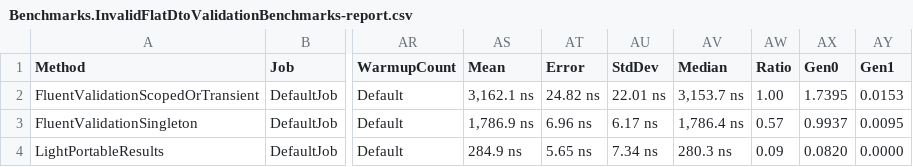
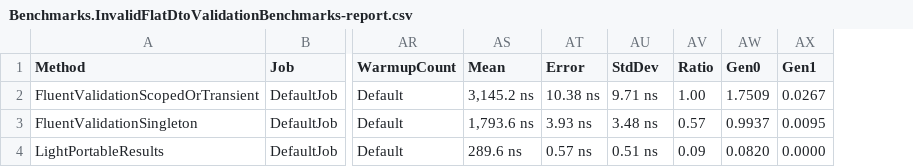
Before and after one commit to feO2x/Light.PortableResults, a CSV file: benchmarks/Benchmarks/BenchmarkDotNet.Artifacts/results/Benchmarks.InvalidFlatDtoValidationBenchmarks-report.csv, drawn as a sheet; only a part is shown, gaps mark what is left out; removed rows and columns are numbered as before the commit, all else as after; the diff names each change by its address in the sheet, - before the commit and + after, or states it on an @@ line.

Commit message:
perf: update benchmark results after introduction of validation checkpoints
Signed-off-by: Kenny Pflug <kenny.pflug@live.de>

```diff
--- a/benchmarks/Benchmarks/BenchmarkDotNet.Artifacts/results/Benchmarks.InvalidFlatDtoValidationBenchmarks-report.csv
+++ b/benchmarks/Benchmarks/BenchmarkDotNet.Artifacts/results/Benchmarks.InvalidFlatDtoValidationBenchmarks-report.csv
-column AV (Median), rows 2-4: 3,153.7 ns | 1,786.4 ns | 280.3 ns
-AS2 (Mean): 3,162.1 ns
+AS2 (Mean): 3,145.2 ns
-AT2 (Error): 24.82 ns
+AT2 (Error): 10.38 ns
-AU2 (StdDev): 22.01 ns
+AU2 (StdDev): 9.71 ns
-AW2 (Gen0): 1.7395
+AW2 (Gen0): 1.7509
-AX2 (Gen1): 0.0153
+AX2 (Gen1): 0.0267
-AS3 (Mean): 1,786.9 ns
+AS3 (Mean): 1,793.6 ns
-AT3 (Error): 6.96 ns
+AT3 (Error): 3.93 ns
-AU3 (StdDev): 6.17 ns
+AU3 (StdDev): 3.48 ns
-AS4 (Mean): 284.9 ns
+AS4 (Mean): 289.6 ns
-AT4 (Error): 5.65 ns
+AT4 (Error): 0.57 ns
-AU4 (StdDev): 7.34 ns
+AU4 (StdDev): 0.51 ns
```
Also changed, not shown: benchmarks/Benchmarks/BenchmarkDotNet.Artifacts/results/Benchmarks.InvalidComplexDtoValidationBenchmarks-report.csv, benchmarks/Benchmarks/BenchmarkDotNet.Artifacts/results/Benchmarks.InvalidComplexDtoValidationBenchmarksForMinimalApis-report.csv, 22 other files.
